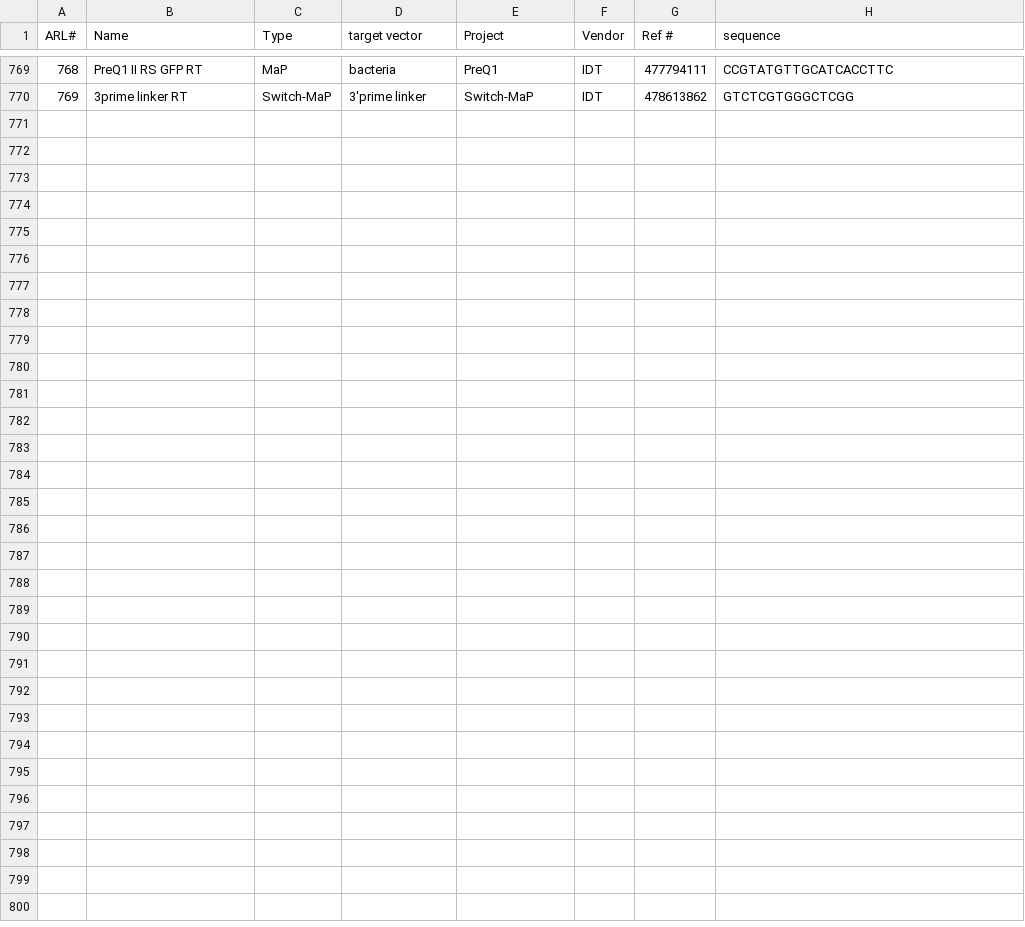
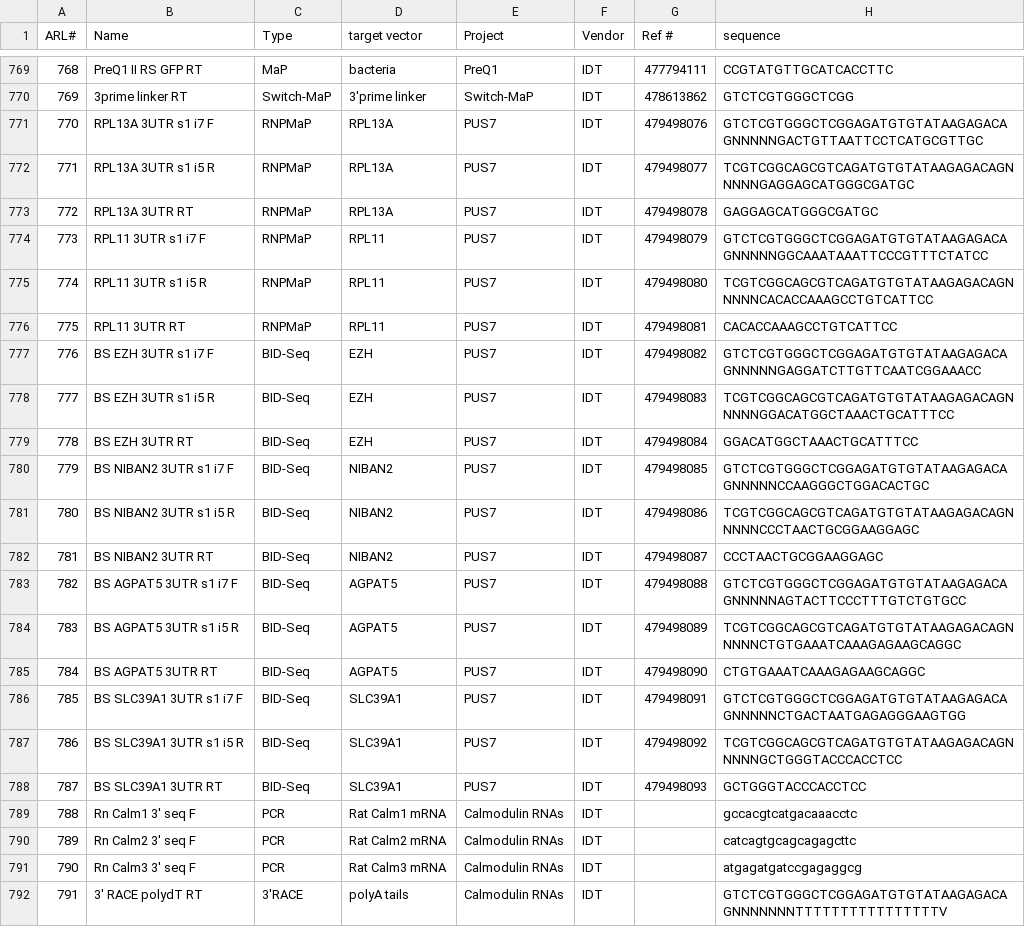
Before and after one commit to emsterdam1/anRNAlab-Protocols, a CSV file: ARL-primers.csv, drawn as a sheet; only a part is shown, gaps mark what is left out; the diff names each change by its address in the sheet, - before the commit and + after, or states it on an @@ line.

Commit message:
to 791

```diff
--- a/ARL-primers.csv
+++ b/ARL-primers.csv
+row 771: 770 | RPL13A 3UTR s1 i7 F | RNPMaP | RPL13A | PUS7 | IDT | 479498076 | GTCTCGTGGGCTCGGAGATGTGTATAAGAGACAGNNNNNGACTGTTAATTCCTCATGCGTTGC
+row 772: 771 | RPL13A 3UTR s1 i5 R | RNPMaP | RPL13A | PUS7 | IDT | 479498077 | TCGTCGGCAGCGTCAGATGTGTATAAGAGACAGNNNNNGAGGAGCATGGGCGATGC
+row 773: 772 | RPL13A 3UTR RT | RNPMaP | RPL13A | PUS7 | IDT | 479498078 | GAGGAGCATGGGCGATGC
+row 774: 773 | RPL11 3UTR s1 i7 F | RNPMaP | RPL11 | PUS7 | IDT | 479498079 | GTCTCGTGGGCTCGGAGATGTGTATAAGAGACAGNNNNNGGCAAATAAATTCCCGTTTCTATCC
+row 775: 774 | RPL11 3UTR s1 i5 R | RNPMaP | RPL11 | PUS7 | IDT | 479498080 | TCGTCGGCAGCGTCAGATGTGTATAAGAGACAGNNNNNCACACCAAAGCCTGTCATTCC
+row 776: 775 | RPL11 3UTR RT | RNPMaP | RPL11 | PUS7 | IDT | 479498081 | CACACCAAAGCCTGTCATTCC
+row 777: 776 | BS EZH 3UTR s1 i7 F | BID-Seq | EZH | PUS7 | IDT | 479498082 | GTCTCGTGGGCTCGGAGATGTGTATAAGAGACAGNNNNNGAGGATCTTGTTCAATCGGAAACC
+row 778: 777 | BS EZH 3UTR s1 i5 R | BID-Seq | EZH | PUS7 | IDT | 479498083 | TCGTCGGCAGCGTCAGATGTGTATAAGAGACAGNNNNNGGACATGGCTAAACTGCATTTCC
+row 779: 778 | BS EZH 3UTR RT | BID-Seq | EZH | PUS7 | IDT | 479498084 | GGACATGGCTAAACTGCATTTCC
+row 780: 779 | BS NIBAN2 3UTR s1 i7 F | BID-Seq | NIBAN2 | PUS7 | IDT | 479498085 | GTCTCGTGGGCTCGGAGATGTGTATAAGAGACAGNNNNNCCAAGGGCTGGACACTGC
+row 781: 780 | BS NIBAN2 3UTR s1 i5 R | BID-Seq | NIBAN2 | PUS7 | IDT | 479498086 | TCGTCGGCAGCGTCAGATGTGTATAAGAGACAGNNNNNCCCTAACTGCGGAAGGAGC
+row 782: 781 | BS NIBAN2 3UTR RT | BID-Seq | NIBAN2 | PUS7 | IDT | 479498087 | CCCTAACTGCGGAAGGAGC
+row 783: 782 | BS AGPAT5 3UTR s1 i7 F | BID-Seq | AGPAT5 | PUS7 | IDT | 479498088 | GTCTCGTGGGCTCGGAGATGTGTATAAGAGACAGNNNNNAGTACTTCCCTTTGTCTGTGCC
+row 784: 783 | BS AGPAT5 3UTR s1 i5 R | BID-Seq | AGPAT5 | PUS7 | IDT | 479498089 | TCGTCGGCAGCGTCAGATGTGTATAAGAGACAGNNNNNCTGTGAAATCAAAGAGAAGCAGGC
+row 785: 784 | BS AGPAT5 3UTR RT | BID-Seq | AGPAT5 | PUS7 | IDT | 479498090 | CTGTGAAATCAAAGAGAAGCAGGC
+row 786: 785 | BS SLC39A1 3UTR s1 i7 F | BID-Seq | SLC39A1 | PUS7 | IDT | 479498091 | GTCTCGTGGGCTCGGAGATGTGTATAAGAGACAGNNNNNCTGACTAATGAGAGGGAAGTGG
+row 787: 786 | BS SLC39A1 3UTR s1 i5 R | BID-Seq | SLC39A1 | PUS7 | IDT | 479498092 | TCGTCGGCAGCGTCAGATGTGTATAAGAGACAGNNNNNGCTGGGTACCCACCTCC
+row 788: 787 | BS SLC39A1 3UTR RT | BID-Seq | SLC39A1 | PUS7 | IDT | 479498093 | GCTGGGTACCCACCTCC
+row 789: 788 | Rn Calm1 3' seq F | PCR | Rat Calm1 mRNA | Calmodulin RNAs | IDT |  | gccacgtcatgacaaacctc
+row 790: 789 | Rn Calm2 3' seq F | PCR | Rat Calm2 mRNA | Calmodulin RNAs | IDT |  | catcagtgcagcagagcttc
+row 791: 790 | Rn Calm3 3' seq F | PCR | Rat Calm3 mRNA | Calmodulin RNAs | IDT |  | atgagatgatccgagaggcg
+row 792: 791 | 3' RACE polydT RT | 3'RACE | polyA tails | Calmodulin RNAs | IDT |  | GTCTCGTGGGCTCGGAGATGTGTATAAGAGACAGNNNNNNNTTTTTTTTTTTTTTTTV
```
